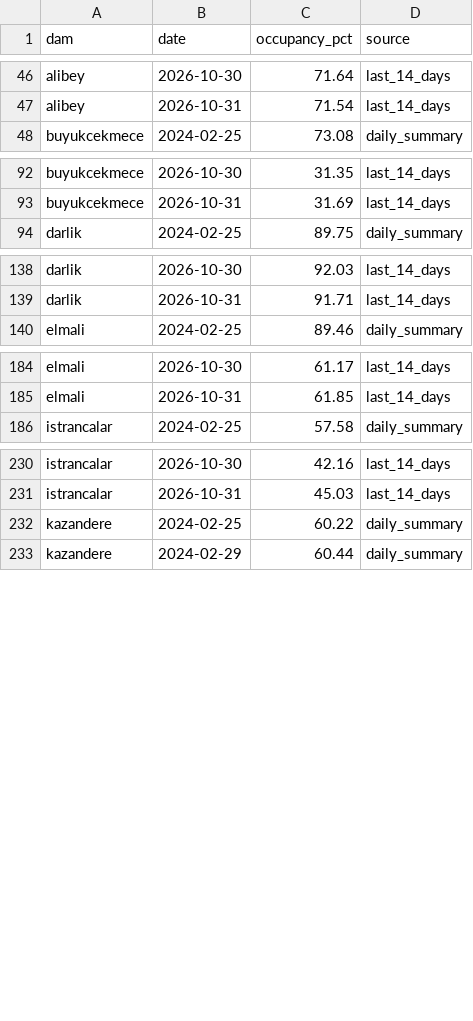
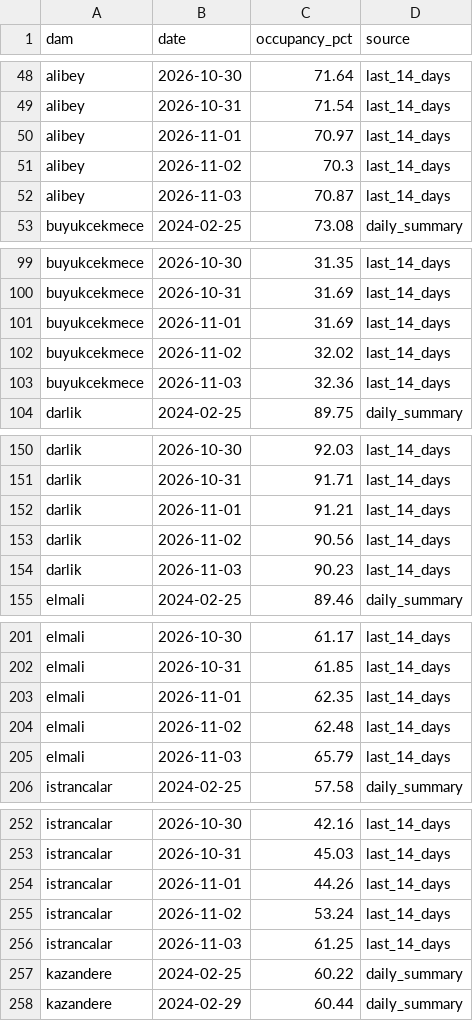
Before and after one commit to Esquetta/baraj-aynasi, a CSV file: results/iski_series.csv, drawn as a sheet; only a part is shown, gaps mark what is left out; the diff covers the shown part only.

```diff
--- a/results/iski_series.csv
+++ b/results/iski_series.csv
@@ -47,2 +49,5 @@ alibey,2026-10-30,71.64,last_14_days
 alibey,2026-10-31,71.54,last_14_days
+alibey,2026-11-01,70.97,last_14_days
+alibey,2026-11-02,70.3,last_14_days
+alibey,2026-11-03,70.87,last_14_days
 buyukcekmece,2024-02-25,73.08,daily_summary
@@ -93,2 +100,5 @@ buyukcekmece,2026-10-30,31.35,last_14_days
 buyukcekmece,2026-10-31,31.69,last_14_days
+buyukcekmece,2026-11-01,31.69,last_14_days
+buyukcekmece,2026-11-02,32.02,last_14_days
+buyukcekmece,2026-11-03,32.36,last_14_days
 darlik,2024-02-25,89.75,daily_summary
@@ -139,2 +151,5 @@ darlik,2026-10-30,92.03,last_14_days
 darlik,2026-10-31,91.71,last_14_days
+darlik,2026-11-01,91.21,last_14_days
+darlik,2026-11-02,90.56,last_14_days
+darlik,2026-11-03,90.23,last_14_days
 elmali,2024-02-25,89.46,daily_summary
@@ -185,2 +202,5 @@ elmali,2026-10-30,61.17,last_14_days
 elmali,2026-10-31,61.85,last_14_days
+elmali,2026-11-01,62.35,last_14_days
+elmali,2026-11-02,62.48,last_14_days
+elmali,2026-11-03,65.79,last_14_days
 istrancalar,2024-02-25,57.58,daily_summary
@@ -231,2 +253,5 @@ istrancalar,2026-10-30,42.16,last_14_days
 istrancalar,2026-10-31,45.03,last_14_days
+istrancalar,2026-11-01,44.26,last_14_days
+istrancalar,2026-11-02,53.24,last_14_days
+istrancalar,2026-11-03,61.25,last_14_days
 kazandere,2024-02-25,60.22,daily_summary
```
Also changed, not shown: 35 added rows elsewhere in this file, 2 other files.
